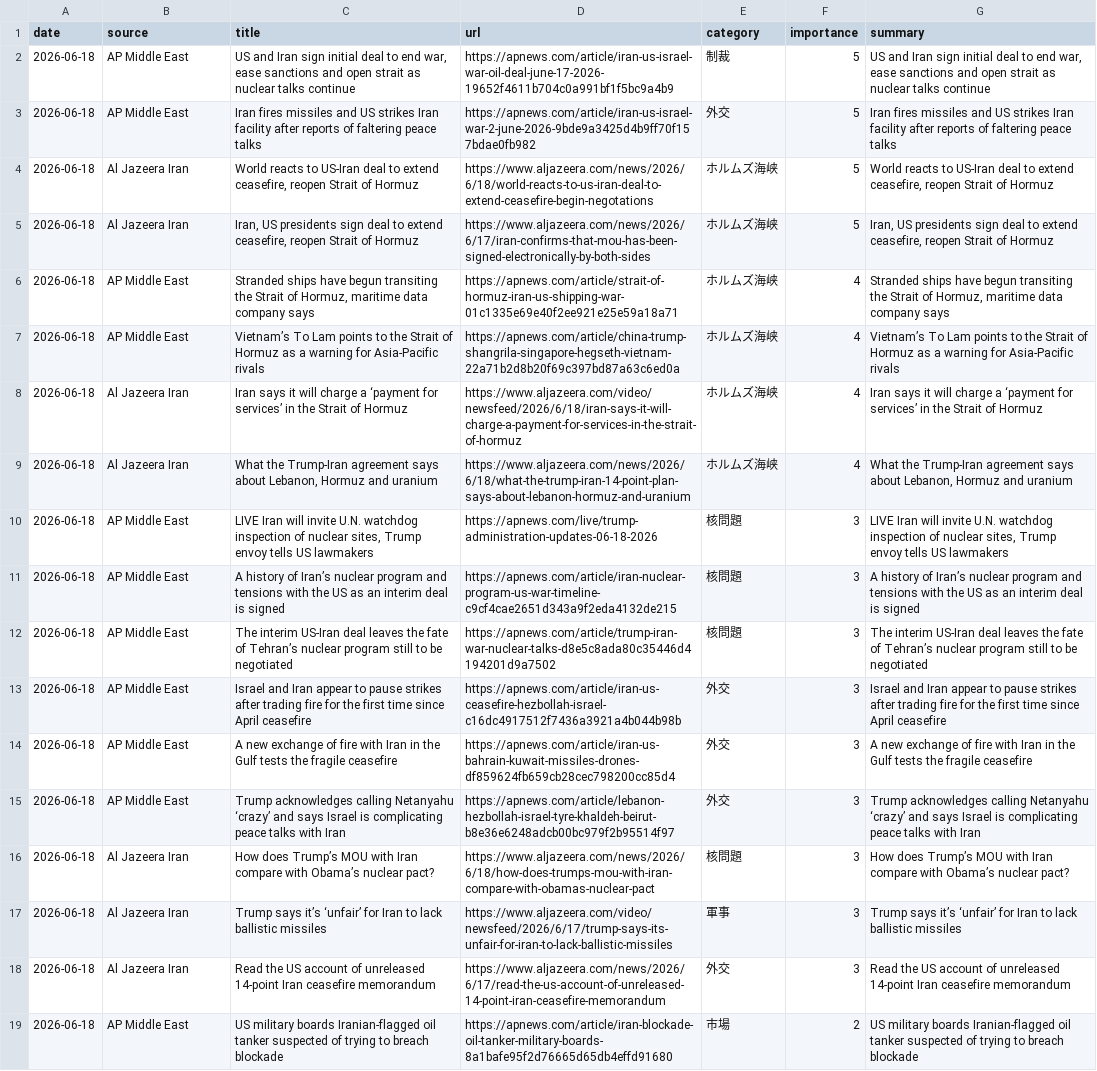
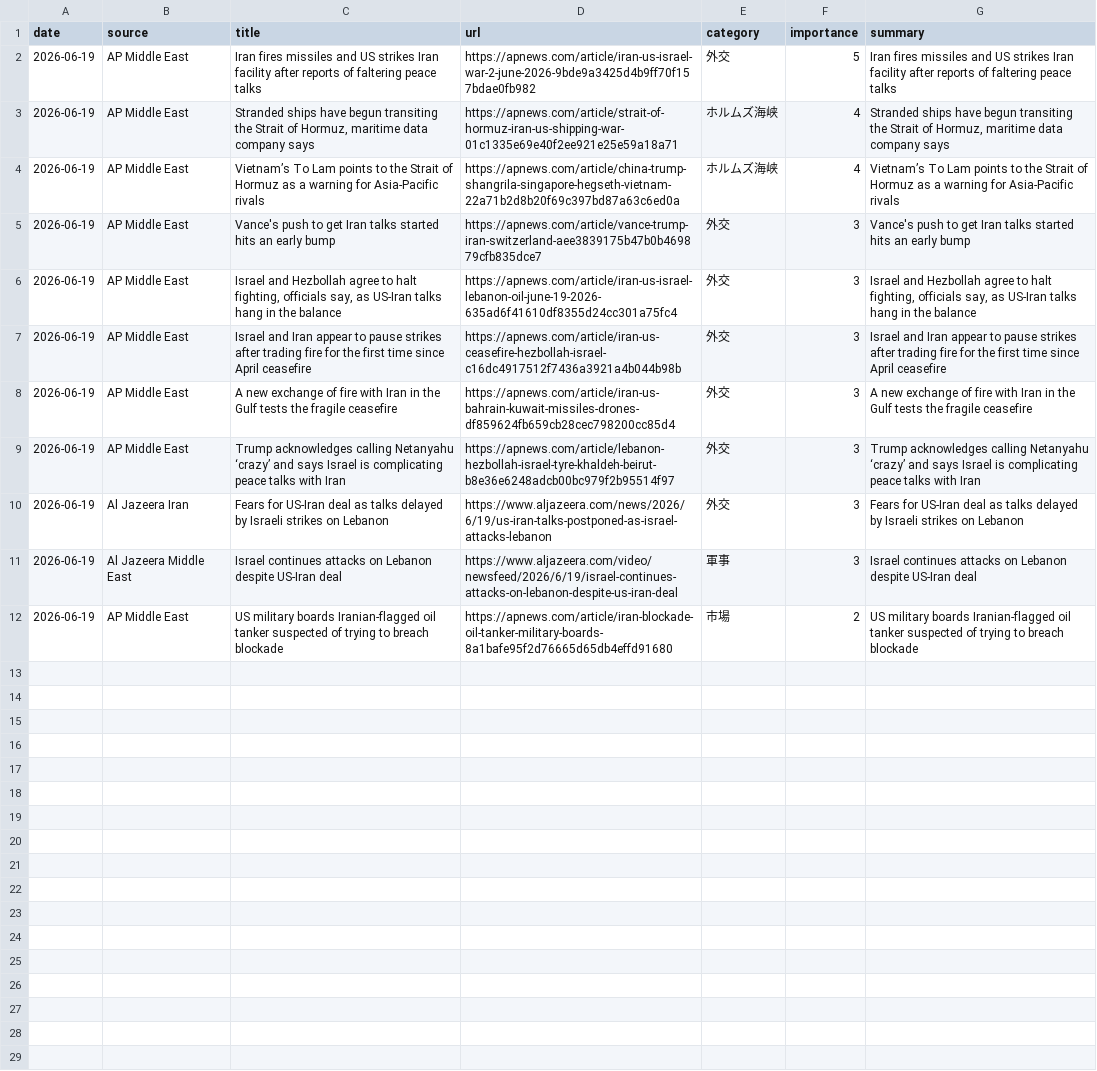
Before and after one commit to naka3-14/i-news, a CSV file: data/iran_news.csv, drawn as a sheet; removed rows and columns are numbered as before the commit, all else as after; the diff names each change by its address in the sheet, - before the commit and + after, or states it on an @@ line.

```diff
--- a/data/iran_news.csv
+++ b/data/iran_news.csv
-row 2: 2026-06-18 | AP Middle East | US and Iran sign initial deal to end war, ease sanctions and open strait as nuclear talks continue | https://apnews.com/article/iran-us-israel-war-oil-deal-june-17-2026-19652f4611b704c0a991bf1f5bc9a4b9 | 制裁 | 5 | US and Iran sign initial deal to end war, ease sanctions and open strait as nuclear talks continue
-A2 (date): 2026-06-18
+A2 (date): 2026-06-19
-row 4: 2026-06-18 | Al Jazeera Iran | World reacts to US-Iran deal to extend ceasefire, reopen Strait of Hormuz | https://www.aljazeera.com/news/2026/6/18/world-reacts-to-us-iran-deal-to-extend-ceasefire-begin-negotations | ホルムズ海峡 | 5 | World reacts to US-Iran deal to extend ceasefire, reopen Strait of Hormuz
-row 5: 2026-06-18 | Al Jazeera Iran | Iran, US presidents sign deal to extend ceasefire, reopen Strait of Hormuz | https://www.aljazeera.com/news/2026/6/17/iran-confirms-that-mou-has-been-signed-electronically-by-both-sides | ホルムズ海峡 | 5 | Iran, US presidents sign deal to extend ceasefire, reopen Strait of Hormuz
-A3:A4 (date): 2026-06-18
+A3:A4 (date): 2026-06-19
-row 8: 2026-06-18 | Al Jazeera Iran | Iran says it will charge a ‘payment for services’ in the Strait of Hormuz | https://www.aljazeera.com/video/newsfeed/2026/6/18/iran-says-it-will-charge-a-payment-for-services-in-the-strait-of-hormuz | ホルムズ海峡 | 4 | Iran says it will charge a ‘payment for services’ in the Strait of Hormuz
-row 9: 2026-06-18 | Al Jazeera Iran | What the Trump-Iran agreement says about Lebanon, Hormuz and uranium | https://www.aljazeera.com/news/2026/6/18/what-the-trump-iran-14-point-plan-says-about-lebanon-hormuz-and-uranium | ホルムズ海峡 | 4 | What the Trump-Iran agreement says about Lebanon, Hormuz and uranium
-row 10: 2026-06-18 | AP Middle East | LIVE Iran will invite U.N. watchdog inspection of nuclear sites, Trump envoy tells US lawmakers | https://apnews.com/live/trump-administration-updates-06-18-2026 | 核問題 | 3 | LIVE Iran will invite U.N. watchdog inspection of nuclear sites, Trump envoy tells US lawmakers
-A5:A9 (date): 2026-06-18
+A5:A9 (date): 2026-06-19
-C5 (title): A history of Iran’s nuclear program and tensions with the US as an interim deal is signed
+C5 (title): Vance's push to get Iran talks started hits an early bump
-D5 (url): https://apnews.com/article/iran-nuclear-program-us-war-timeline-c9cf4cae2651d343a9f2eda4132de215
+D5 (url): https://apnews.com/article/vance-trump-iran-switzerland-aee3839175b47b0b469879cfb835dce7
-E5:E6 (category): 核問題
+E5:E6 (category): 外交
-G5 (summary): A history of Iran’s nuclear program and tensions with the US as an interim deal is signed
+G5 (summary): Vance's push to get Iran talks started hits an early bump
-C6 (title): The interim US-Iran deal leaves the fate of Tehran’s nuclear program still to be negotiated
+C6 (title): Israel and Hezbollah agree to halt fighting, officials say, as US-Iran talks hang in the balance
-D6 (url): https://apnews.com/article/trump-iran-war-nuclear-talks-d8e5c8ada80c35446d4194201d9a7502
+D6 (url): https://apnews.com/article/iran-us-israel-lebanon-oil-june-19-2026-635ad6f41610df8355d24cc301a75fc4
-G6 (summary): The interim US-Iran deal leaves the fate of Tehran’s nuclear program still to be negotiated
+G6 (summary): Israel and Hezbollah agree to halt fighting, officials say, as US-Iran talks hang in the balance
-row 16: 2026-06-18 | Al Jazeera Iran | How does Trump’s MOU with Iran compare with Obama’s nuclear pact? | https://www.aljazeera.com/news/2026/6/18/how-does-trumps-mou-with-iran-compare-with-obamas-nuclear-pact | 核問題 | 3 | How does Trump’s MOU with Iran compare with Obama’s nuclear pact?
-row 17: 2026-06-18 | Al Jazeera Iran | Trump says it’s ‘unfair’ for Iran to lack ballistic missiles | https://www.aljazeera.com/video/newsfeed/2026/6/17/trump-says-its-unfair-for-iran-to-lack-ballistic-missiles | 軍事 | 3 | Trump says it’s ‘unfair’ for Iran to lack ballistic missiles
-A10 (date): 2026-06-18
+A10 (date): 2026-06-19
-C10 (title): Read the US account of unreleased 14-point Iran ceasefire memorandum
+C10 (title): Fears for US-Iran deal as talks delayed by Israeli strikes on Lebanon
-D10 (url): https://www.aljazeera.com/news/2026/6/17/read-the-us-account-of-unreleased-14-point-iran-ceasefire-memorandum
+D10 (url): https://www.aljazeera.com/news/2026/6/19/us-iran-talks-postponed-as-israel-attacks-lebanon
-G10 (summary): Read the US account of unreleased 14-point Iran ceasefire memorandum
+G10 (summary): Fears for US-Iran deal as talks delayed by Israeli strikes on Lebanon
+row 11: 2026-06-19 | Al Jazeera Middle East | Israel continues attacks on Lebanon despite US-Iran deal | https://www.aljazeera.com/video/newsfeed/2026/6/19/israel-continues-attacks-on-lebanon-despite-us-iran-deal | 軍事 | 3 | Israel continues attacks on Lebanon despite US-Iran deal
-A12 (date): 2026-06-18
+A12 (date): 2026-06-19
```
Also changed, not shown: 6 other files.
